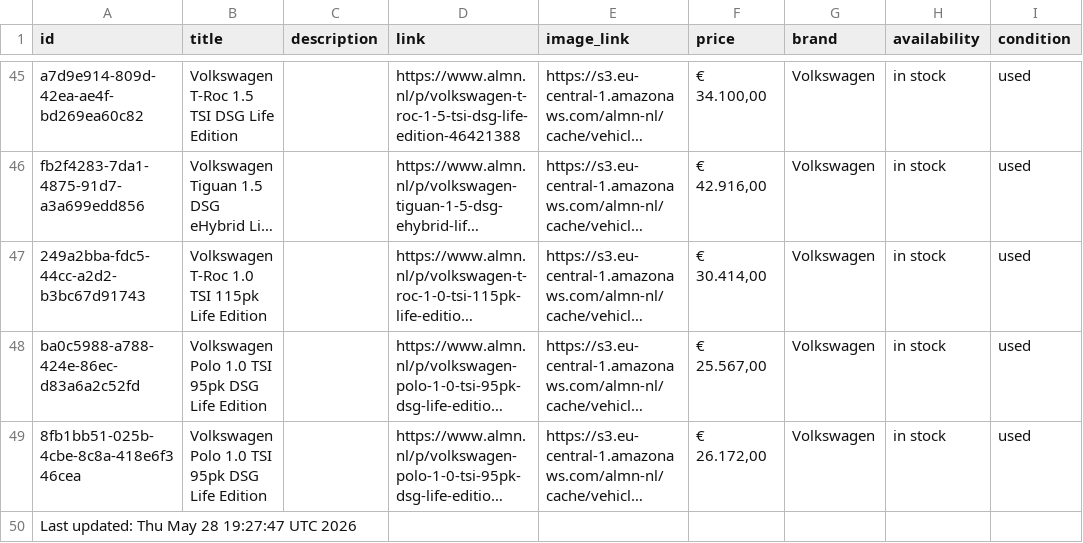
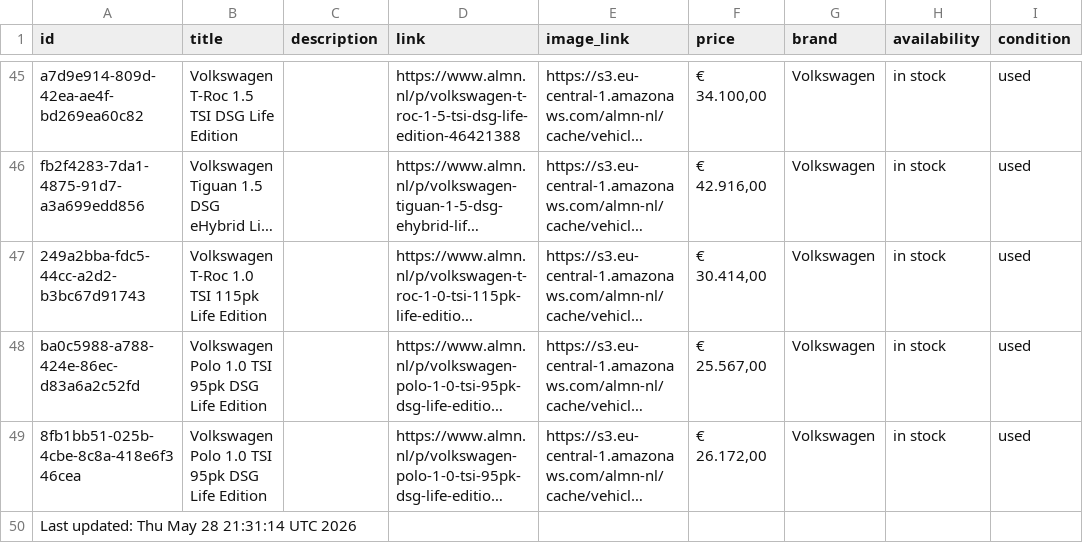
Before and after one commit to maxmovesmarketing/almn_zl, a CSV file: cars.csv, drawn as a sheet; only a part is shown, gaps mark what is left out; long unchanged cells end in …; the diff names each change by its address in the sheet, - before the commit and + after, or states it on an @@ line.

```diff
--- a/cars.csv
+++ b/cars.csv
-A50 (id): Last updated: Thu May 28 19:27:47 UTC 2026
+A50 (id): Last updated: Thu May 28 21:31:14 UTC 2026
```
